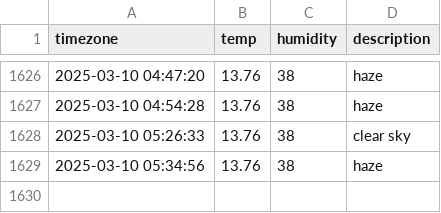
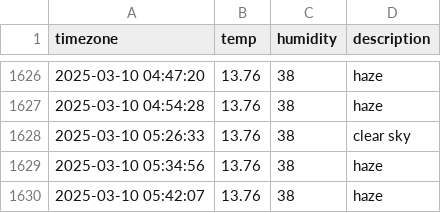
Before and after one commit to JIseolyun/seoul_weather, a CSV file: seoul_weather.csv, drawn as a sheet; only a part is shown, gaps mark what is left out; the diff names each change by its address in the sheet, - before the commit and + after, or states it on an @@ line.

```diff
--- a/seoul_weather.csv
+++ b/seoul_weather.csv
+row 1630: 2025-03-10 05:42:07 | 13.76 | 38 | haze
```
